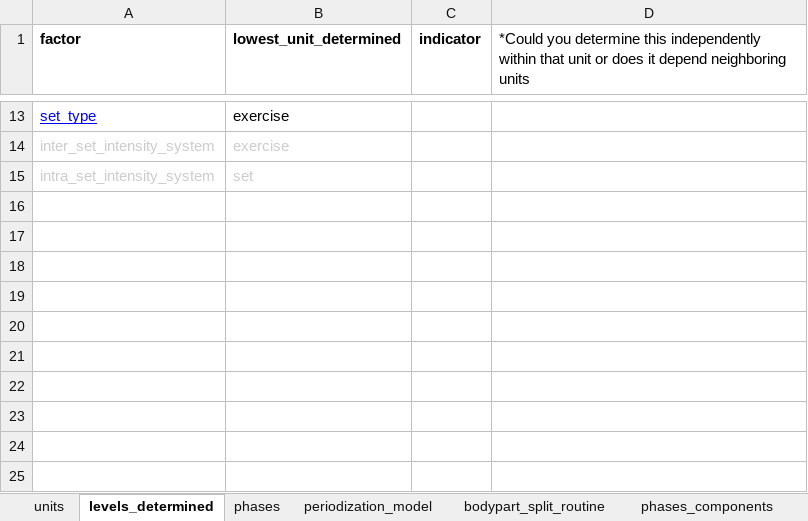
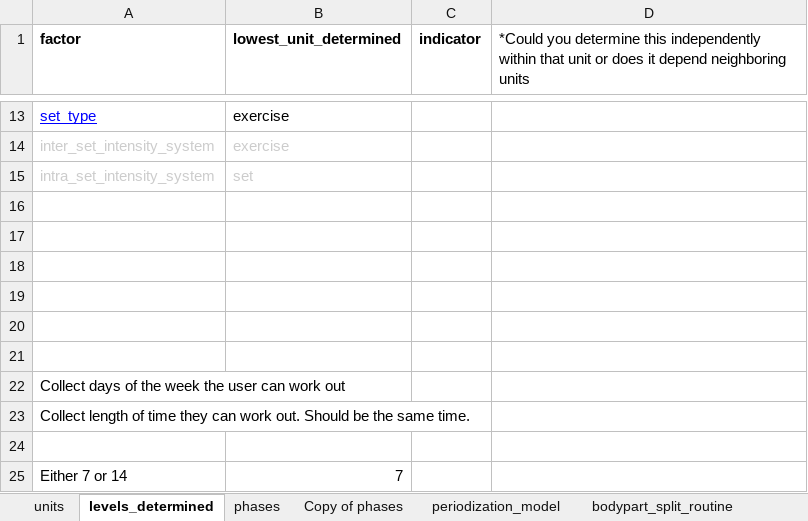
Before and after one commit to CEOPTIMIZELLC/fitness-ai-chatbot, an Excel workbook: app/existing_data/OPT Phase Breakdown.xlsx, sheet levels_determined, drawn as a sheet; only a part is shown, gaps mark what is left out; values as stored, in another font and other column widths than the file's, no borders; charts and pictures not drawn; the diff names each change by its address in the sheet, - before the commit and + after, or states it on an @@ line.

```diff
--- a/app/existing_data/OPT Phase Breakdown.xlsx (sheet levels_determined)
+++ b/app/existing_data/OPT Phase Breakdown.xlsx (sheet levels_determined)
+sheet tab: Copy of phases
+row 16: (empty)
+row 17: (empty)
+row 18: (empty)
+row 19: (empty)
+row 20: (empty)
+row 21: (empty)
+row 22: Collect days of the week the user can work out
+row 23: Collect length of time they can work out. Should be the same time.
+row 24: (empty)
+row 25: Either 7 or 14 | 7
```
Also changed, not shown: sheet Exercises, sheet phases, other sheet tabs, charts or pictures, 1 other file.
